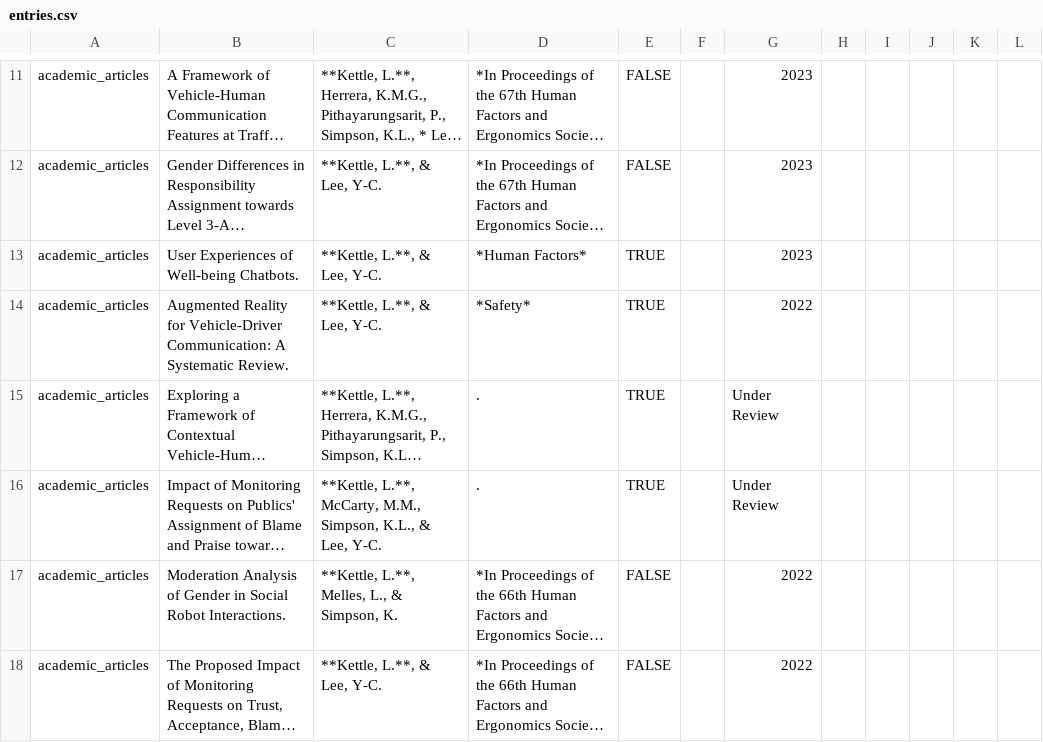
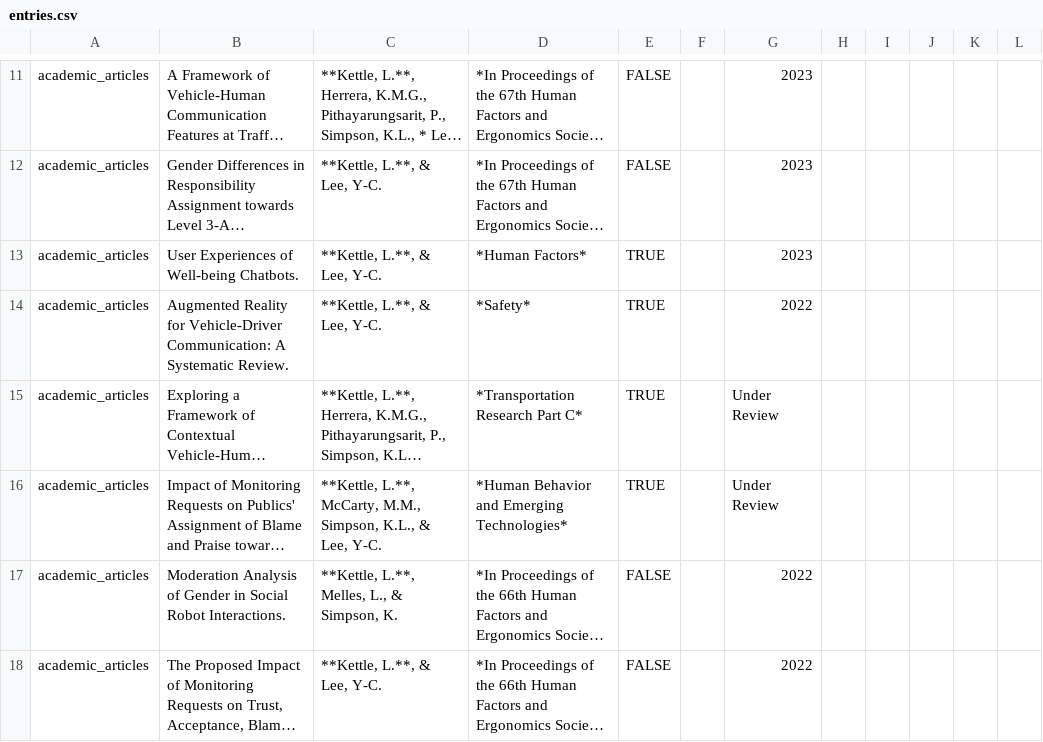
Before and after one commit to LiamKettle/resume, a CSV file: data/entries.csv, drawn as a sheet; only a part is shown, gaps mark what is left out; long unchanged cells end in …; the diff names each change by its address in the sheet, - before the commit and + after, or states it on an @@ line.

Commit message:
update entries

```diff
--- a/data/entries.csv
+++ b/data/entries.csv
-D15: .
+D15: *Transportation Research Part C*
-D16: .
+D16: *Human Behavior and Emerging Technologies*
```
Also changed, not shown: 1 other file.
